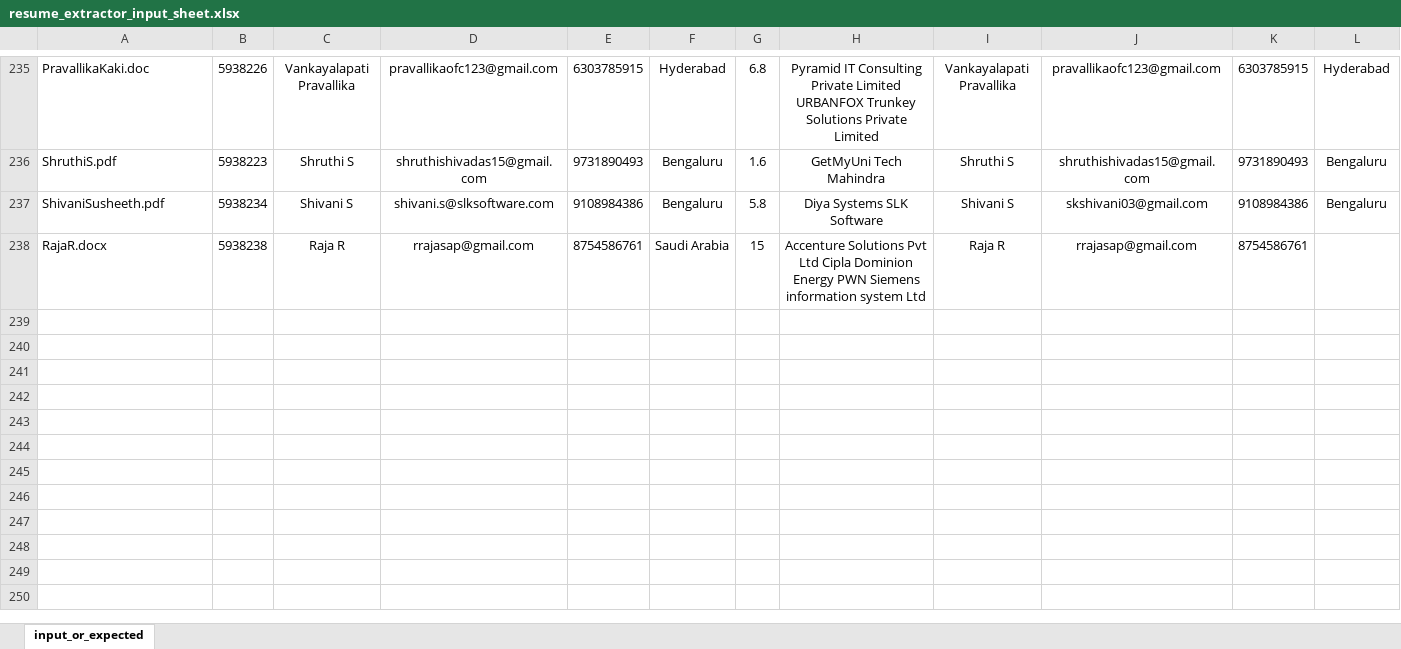
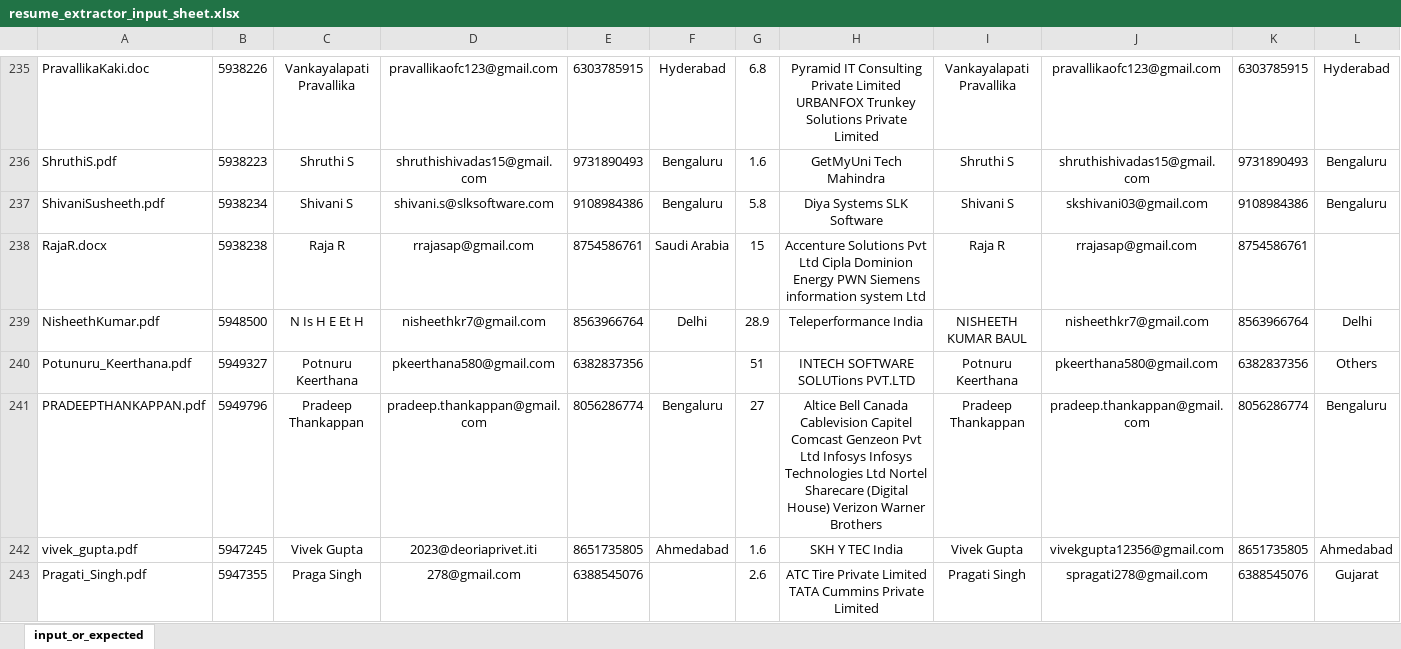
Before and after one commit to nitesh-hirepro/internalams-api-automation, an Excel workbook: input_data/resume_extractor_sheet/resume_extractor_input_sheet.xlsx, sheet input_or_expected, drawn as a sheet; only a part is shown, gaps mark what is left out; values as stored, in another font and other column widths than the file's, no borders; conditional formats not drawn; rows hold the shown columns only; the diff covers the shown part only; the diff names each change by its address in the sheet, - before the commit and + after, or states it on an @@ line.

```diff
--- a/input_data/resume_extractor_sheet/resume_extractor_input_sheet.xlsx (sheet input_or_expected)
+++ b/input_data/resume_extractor_sheet/resume_extractor_input_sheet.xlsx (sheet input_or_expected)
+row 239: NisheethKumar.pdf | 5948500 | N Is H E Et H | nisheethkr7@gmail.com | 8563966764 | Delhi | 28.9 | Teleperformance India | NISHEETH KUMAR BAUL | nisheethkr7@gmail.com | 8563966764 | Delhi
+row 240: Potunuru_Keerthana.pdf | 5949327 | Potnuru Keerthana | pkeerthana580@gmail.com | 6382837356 |  | 51 | INTECH SOFTWARE SOLUTions PVT.LTD | Potnuru Keerthana | pkeerthana580@gmail.com | 6382837356 | Others
+row 241: PRADEEPTHANKAPPAN.pdf | 5949796 | Pradeep Thankappan | pradeep.thankappan@gmail.com | 8056286774 | Bengaluru | 27 | Altice Bell Canada Cablevision Capitel Comcast Genzeon Pvt Ltd Infosys Infosys Technologies Ltd Nortel Sharecare (Digital House) Verizon Warner Brothers | Pradeep Thankappan | pradeep.thankappan@gmail.com | 8056286774 | Bengaluru
+row 242: vivek_gupta.pdf | 5947245 | Vivek Gupta | 2023@deoriaprivet.iti | 8651735805 | Ahmedabad | 1.6 | SKH Y TEC India | Vivek Gupta | vivekgupta12356@gmail.com | 8651735805 | Ahmedabad
+row 243: Pragati_Singh.pdf | 5947355 | Praga Singh | 278@gmail.com | 6388545076 |  | 2.6 | ATC Tire Private Limited TATA Cummins Private Limited | Pragati Singh | spragati278@gmail.com | 6388545076 | Gujarat
```
Also changed, not shown: 44 added rows elsewhere in this sheet, 49 other files.
